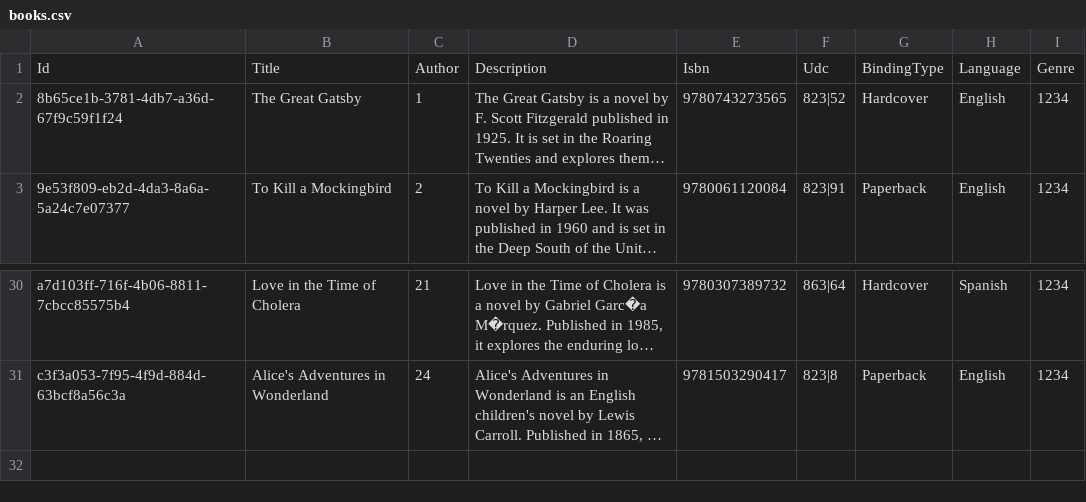
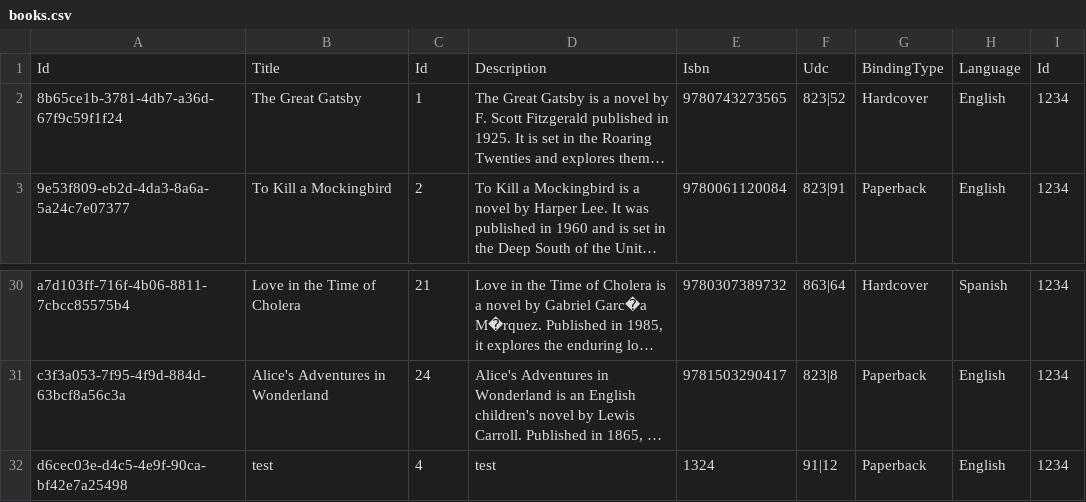
Before and after one commit to BulatovicBalsa/sims-project, a CSV file: Hospital/Data/books.csv, drawn as a sheet; only a part is shown, gaps mark what is left out; long unchanged cells end in …; the diff names each change by its address in the sheet, - before the commit and + after, or states it on an @@ line.

```diff
--- a/Hospital/Data/books.csv
+++ b/Hospital/Data/books.csv
-C1: Author
+C1: Id
-I1: Genre
+I1: Id
+row 32: d6cec03e-d4c5-4e9f-90ca-bf42e7a25498 | test | 4 | test | 1324 | 91|12 | Paperback | English | 1234
```
Also changed, not shown: Hospital/Data/members.csv, 5 other files.
